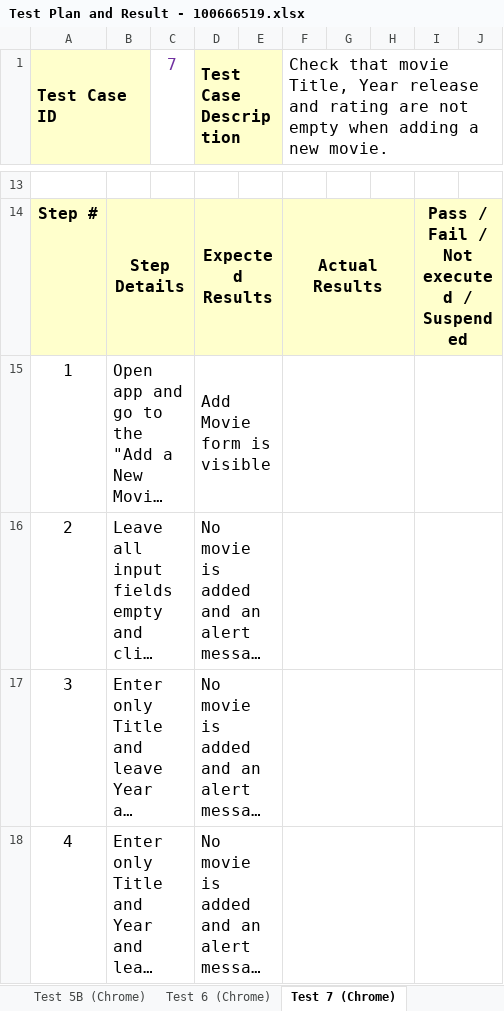
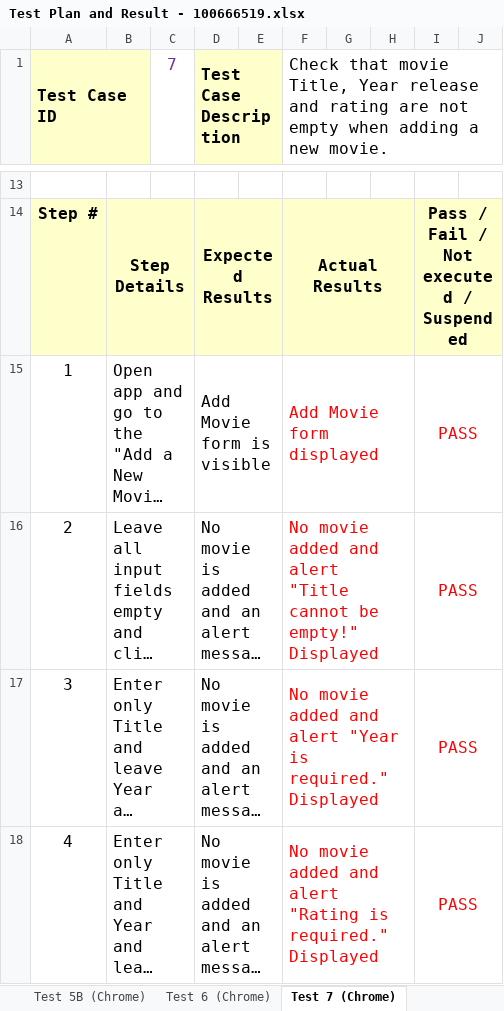
Before and after one commit to WayraSoft/AT2-Part5, an Excel workbook: Test Plan and Result - 100666519.xlsx, sheet Test 7 (Chrome), drawn as a sheet; only a part is shown, gaps mark what is left out; long unchanged cells end in …; values as stored, in another font and other column widths than the file's, no borders; the diff covers the shown part only; the diff names each change by its address in the sheet, - before the commit and + after, or states it on an @@ line.

Commit message:
Update Test plan and Results file.
Test performed and file updated

```diff
--- a/Test Plan and Result - 100666519.xlsx (sheet Test 7 (Chrome))
+++ b/Test Plan and Result - 100666519.xlsx (sheet Test 7 (Chrome))
-F15: (empty)
+F15: Add Movie form displayed
-I15:I18: (empty)
+I15:I18: PASS
-F16: (empty)
+F16: No movie added and alert "Title cannot be empty!" Displayed
-F17: (empty)
+F17: No movie added and alert "Year is required." Displayed
-F18: (empty)
+F18: No movie added and alert "Rating is required." Displayed
```
Also changed, not shown: 1 added row, 2 removed rows, 18 edited cells and row numbers in column A elsewhere in this sheet, sheet Test 5 (Chrome), sheet Test 8 (Chrome), sheet Test 4 (Chrome), sheet Test 9 (Chrome), sheet Test 6 (Chrome), sheet Test 3 (Chrome), 3 more sheets.
